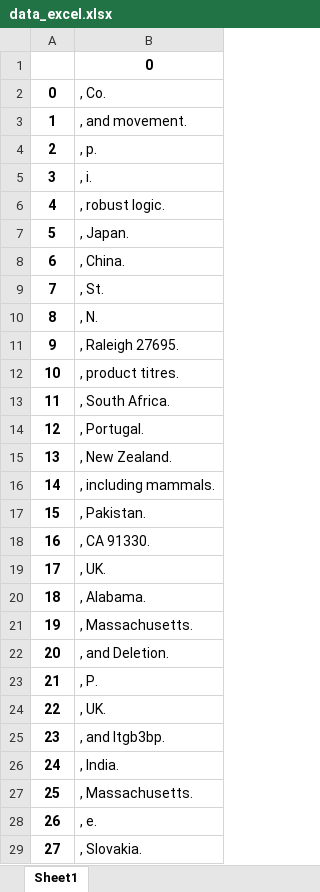
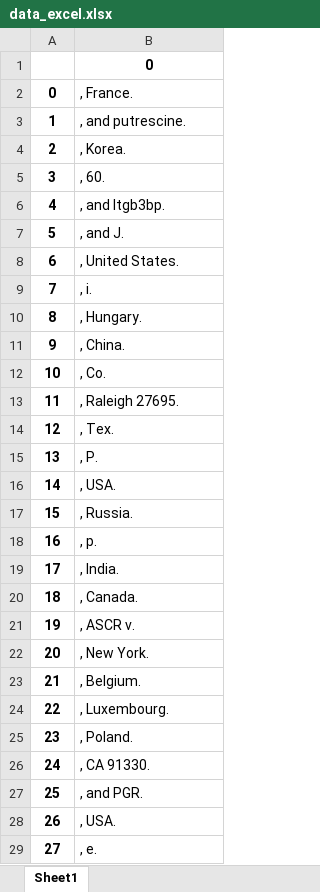
Before and after one commit to LeslieTaimal/Tarea-2, an Excel workbook: data_excel.xlsx, sheet Sheet1, drawn as a sheet; only a part is shown; values as stored, in another font and other column widths than the file's, no borders; the diff covers the shown part only; the diff names each change by its address in the sheet, - before the commit and + after, or states it on an @@ line.

```diff
--- a/data_excel.xlsx (sheet Sheet1)
+++ b/data_excel.xlsx (sheet Sheet1)
-B2: , Co.
+B2: , France.
-B3: , and movement.
+B3: , and putrescine.
-B4: , p.
+B4: , Korea.
-B5: , i.
+B5: , 60.
-B6: , robust logic.
+B6: , and Itgb3bp.
-B7: , Japan.
+B7: , and J.
-B8: , China.
+B8: , United States.
-B9: , St.
+B9: , i.
-B10: , N.
+B10: , Hungary.
-B11: , Raleigh 27695.
+B11: , China.
-B12: , product titres.
+B12: , Co.
-B13: , South Africa.
+B13: , Raleigh 27695.
-B14: , Portugal.
+B14: , Tex.
-B15: , New Zealand.
+B15: , P.
-B16: , including mammals.
+B16: , USA.
-B17: , Pakistan.
+B17: , Russia.
-B18: , CA 91330.
+B18: , p.
-B19: , UK.
+B19: , India.
-B20: , Alabama.
+B20: , Canada.
-B21: , Massachusetts.
+B21: , ASCR v.
-B22: , and Deletion.
+B22: , New York.
-B23: , P.
+B23: , Belgium.
-B24: , UK.
+B24: , Luxembourg.
-B25: , and Itgb3bp.
+B25: , Poland.
-B26: , India.
+B26: , CA 91330.
-B27: , Massachusetts.
+B27: , and PGR.
-B28: , e.
+B28: , USA.
-B29: , Slovakia.
+B29: , e.
```
Also changed, not shown: 122 edited cells elsewhere in this sheet, 2 other files.
